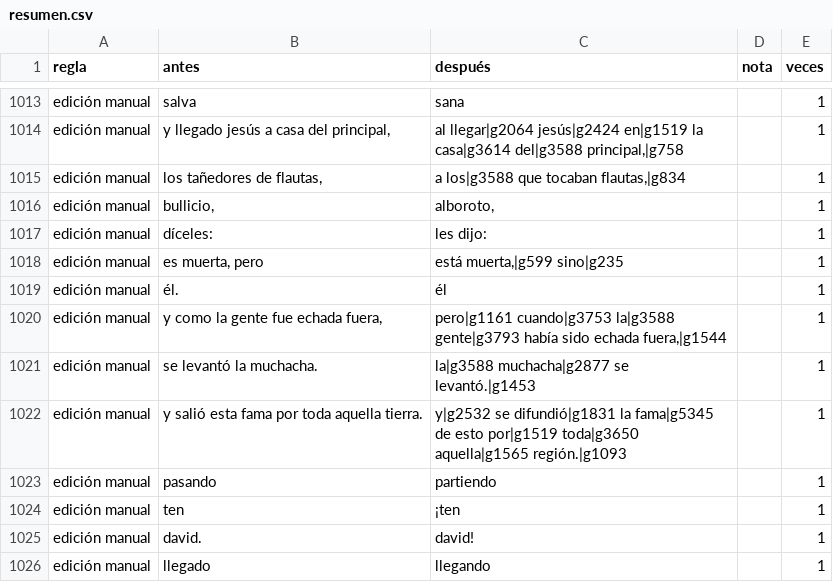
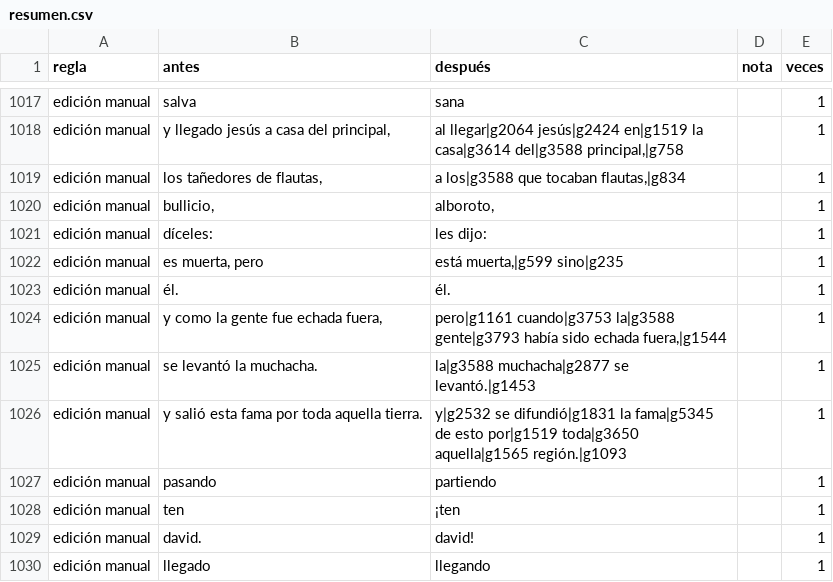
Before and after one commit to saulizar93/bible-app, a CSV file: scripts/rvo/changes/resumen.csv, drawn as a sheet; only a part is shown, gaps mark what is left out; the diff covers the shown part only.

```diff
--- a/scripts/rvo/changes/resumen.csv
+++ b/scripts/rvo/changes/resumen.csv
@@ -1018,3 +1022,3 @@ edición manual,díceles:,les dijo:,,1
 edición manual,"es muerta, pero","está muerta,|g599 sino|g235",,1
-edición manual,él.,él,,1
+edición manual,él.,él.,,1
 edición manual,"y como la gente fue echada fuera,","pero|g1161 cuando|g3753 la|g3588 gente|g3793 había sido echada fuera,|g1544",,1
```
Also changed, not shown: 13 added rows, 1 removed row and 7 edited cells elsewhere in this file, 5 other files.
